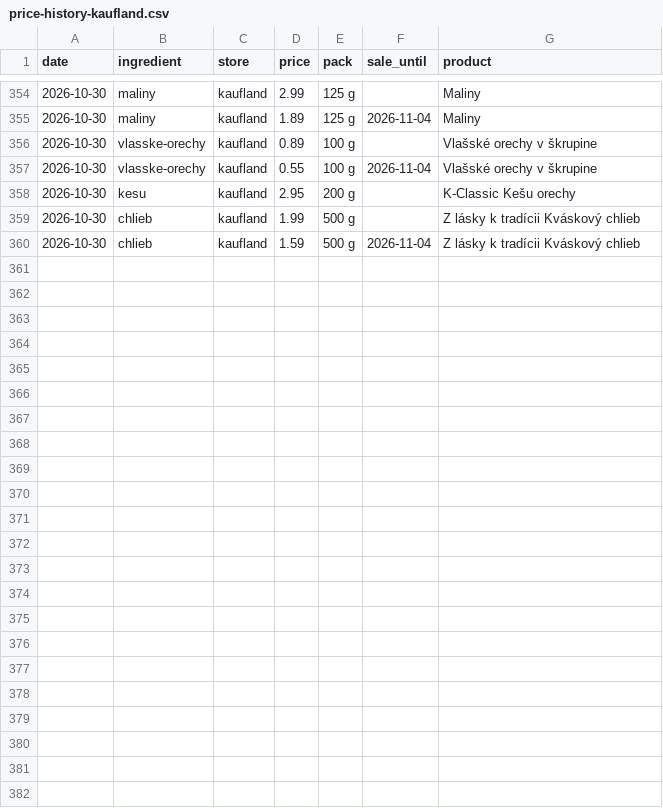
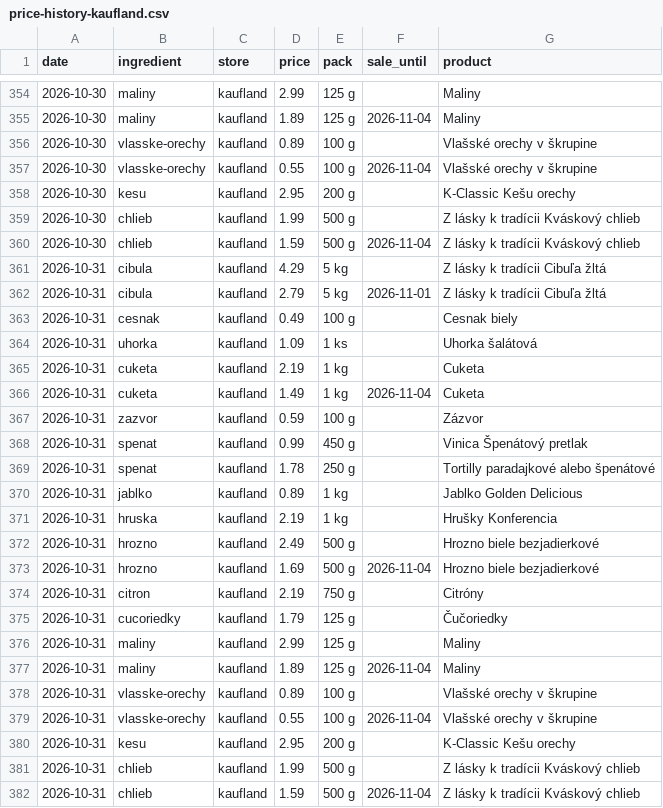
Before and after one commit to stromokocur5/receptio, a CSV file: content/price-history-kaufland.csv, drawn as a sheet; only a part is shown, gaps mark what is left out.

```diff
--- a/content/price-history-kaufland.csv
+++ b/content/price-history-kaufland.csv
@@ -360 +360,23 @@ date,ingredient,store,price,pack,sale_until,product
 2026-10-30,chlieb,kaufland,1.59,500 g,2026-11-04,Z lásky k tradícii Kváskový chlieb
+2026-10-31,cibula,kaufland,4.29,5 kg,,Z lásky k tradícii Cibuľa žltá
+2026-10-31,cibula,kaufland,2.79,5 kg,2026-11-01,Z lásky k tradícii Cibuľa žltá
+2026-10-31,cesnak,kaufland,0.49,100 g,,Cesnak biely
+2026-10-31,uhorka,kaufland,1.09,1 ks,,Uhorka šalátová
+2026-10-31,cuketa,kaufland,2.19,1 kg,,Cuketa
+2026-10-31,cuketa,kaufland,1.49,1 kg,2026-11-04,Cuketa
+2026-10-31,zazvor,kaufland,0.59,100 g,,Zázvor
+2026-10-31,spenat,kaufland,0.99,450 g,,Vinica Špenátový pretlak
+2026-10-31,spenat,kaufland,1.78,250 g,,Tortilly paradajkové alebo špenátové
+2026-10-31,jablko,kaufland,0.89,1 kg,,Jablko Golden Delicious
+2026-10-31,hruska,kaufland,2.19,1 kg,,Hrušky Konferencia
+2026-10-31,hrozno,kaufland,2.49,500 g,,Hrozno biele bezjadierkové
+2026-10-31,hrozno,kaufland,1.69,500 g,2026-11-04,Hrozno biele bezjadierkové
+2026-10-31,citron,kaufland,2.19,750 g,,Citróny
+2026-10-31,cucoriedky,kaufland,1.79,125 g,,Čučoriedky
+2026-10-31,maliny,kaufland,2.99,125 g,,Maliny
+2026-10-31,maliny,kaufland,1.89,125 g,2026-11-04,Maliny
+2026-10-31,vlasske-orechy,kaufland,0.89,100 g,,Vlašské orechy v škrupine
+2026-10-31,vlasske-orechy,kaufland,0.55,100 g,2026-11-04,Vlašské orechy v škrupine
+2026-10-31,kesu,kaufland,2.95,200 g,,K-Classic Kešu orechy
+2026-10-31,chlieb,kaufland,1.99,500 g,,Z lásky k tradícii Kváskový chlieb
+2026-10-31,chlieb,kaufland,1.59,500 g,2026-11-04,Z lásky k tradícii Kváskový chlieb
```
Also changed, not shown: content/katalog-billa.csv, content/katalog-kaufland.csv, 8 other files.
